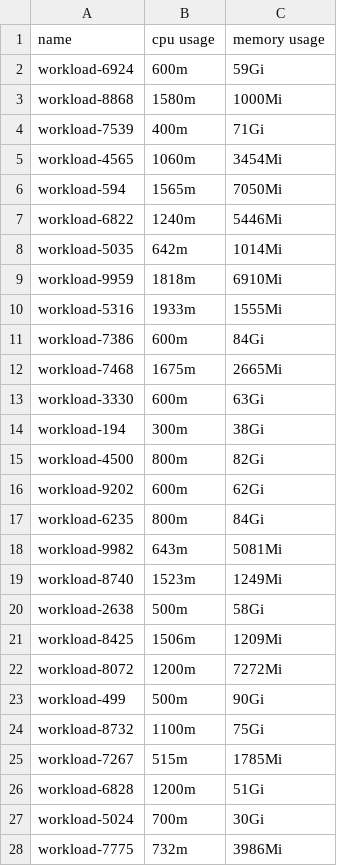
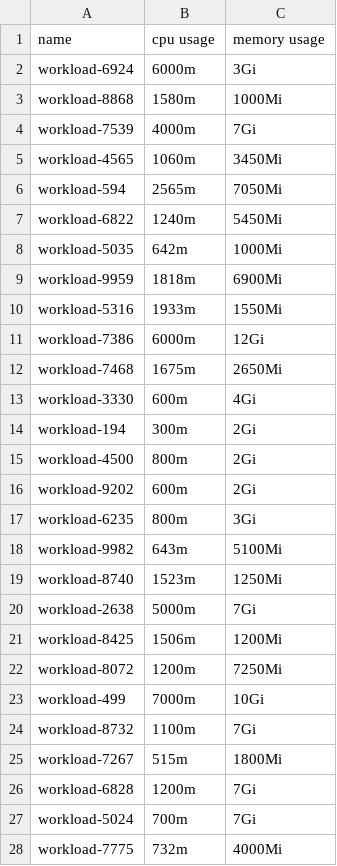
Before and after one commit to annis-souames/spaks, a CSV file: infra/resources/workloads.csv, drawn as a sheet; only a part is shown; the diff covers the shown part only.

```diff
--- a/infra/resources/workloads.csv
+++ b/infra/resources/workloads.csv
@@ -1,28 +1,28 @@
 name,cpu usage,memory usage
-workload-6924,600m,59Gi
+workload-6924,6000m,3Gi
 workload-8868,1580m,1000Mi
-workload-7539,400m,71Gi
-workload-4565,1060m,3454Mi
-workload-594,1565m,7050Mi
-workload-6822,1240m,5446Mi
-workload-5035,642m,1014Mi
-workload-9959,1818m,6910Mi
-workload-5316,1933m,1555Mi
-workload-7386,600m,84Gi
-workload-7468,1675m,2665Mi
-workload-3330,600m,63Gi
-workload-194,300m,38Gi
-workload-4500,800m,82Gi
-workload-9202,600m,62Gi
-workload-6235,800m,84Gi
-workload-9982,643m,5081Mi
-workload-8740,1523m,1249Mi
-workload-2638,500m,58Gi
-workload-8425,1506m,1209Mi
-workload-8072,1200m,7272Mi
-workload-499,500m,90Gi
-workload-8732,1100m,75Gi
-workload-7267,515m,1785Mi
-workload-6828,1200m,51Gi
-workload-5024,700m,30Gi
-workload-7775,732m,3986Mi
+workload-7539,4000m,7Gi
+workload-4565,1060m,3450Mi
+workload-594,2565m,7050Mi
+workload-6822,1240m,5450Mi
+workload-5035,642m,1000Mi
+workload-9959,1818m,6900Mi
+workload-5316,1933m,1550Mi
+workload-7386,6000m,12Gi
+workload-7468,1675m,2650Mi
+workload-3330,600m,4Gi
+workload-194,300m,2Gi
+workload-4500,800m,2Gi
+workload-9202,600m,2Gi
+workload-6235,800m,3Gi
+workload-9982,643m,5100Mi
+workload-8740,1523m,1250Mi
+workload-2638,5000m,7Gi
+workload-8425,1506m,1200Mi
+workload-8072,1200m,7250Mi
+workload-499,7000m,10Gi
+workload-8732,1100m,7Gi
+workload-7267,515m,1800Mi
+workload-6828,1200m,7Gi
+workload-5024,700m,7Gi
+workload-7775,732m,4000Mi
```
Also changed, not shown: 28 edited cells elsewhere in this file, infra/resources/nodes.csv, 33 other files.
